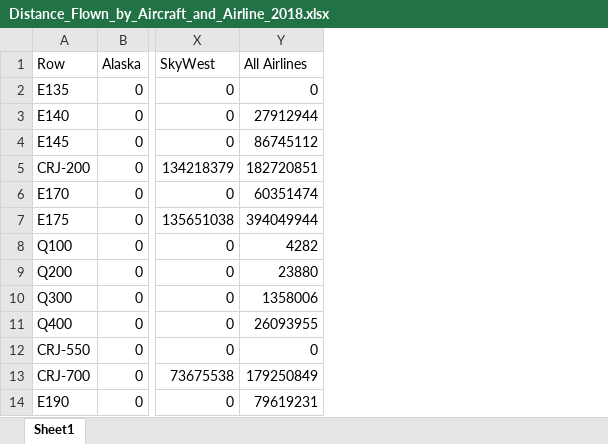
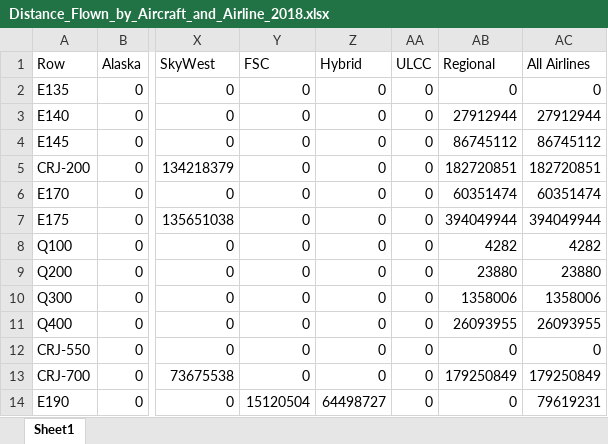
Before and after one commit to andyeske/Airline-Data-Analysis-Tools, an Excel workbook: Output Data Tables/APAT Outputs/Miscellaneous Tables/2018/Distance_Flown_by_Aircraft_and_Airline_2018.xlsx, sheet Sheet1, drawn as a sheet; only a part is shown, gaps mark what is left out; values as stored, in another font and other column widths than the file's, no borders; the diff names each change by its address in the sheet, - before the commit and + after, or states it on an @@ line.

```diff
--- a/Output Data Tables/APAT Outputs/Miscellaneous Tables/2018/Distance_Flown_by_Aircraft_and_Airline_2018.xlsx (sheet Sheet1)
+++ b/Output Data Tables/APAT Outputs/Miscellaneous Tables/2018/Distance_Flown_by_Aircraft_and_Airline_2018.xlsx (sheet Sheet1)
+column Y (FSC), rows 2-14: 0 | 0 | 0 | 0 | 0 | 0 | 0 | 0 | 0 | 0 | 0 | 0 | 15120504
+column Z (Hybrid), rows 2-14: 0 | 0 | 0 | 0 | 0 | 0 | 0 | 0 | 0 | 0 | 0 | 0 | 64498727
+column AA (ULCC), rows 2-14: all 0
+column AB (Regional), rows 2-14: 0 | 27912944 | 86745112 | 182720851 | 60351474 | 394049944 | 4282 | 23880 | 1358006 | 26093955 | 0 | 179250849 | 0
```
Also changed, not shown: Output Data Tables/APAT Outputs/Miscellaneous Tables/2018/Block_Hours_by_Aircraft_and_Airline_2018.xlsx, Output Data Tables/APAT Outputs/Miscellaneous Tables/2018/Days_Assigned_by_Aircraft_and_Airline_2018.xlsx.
